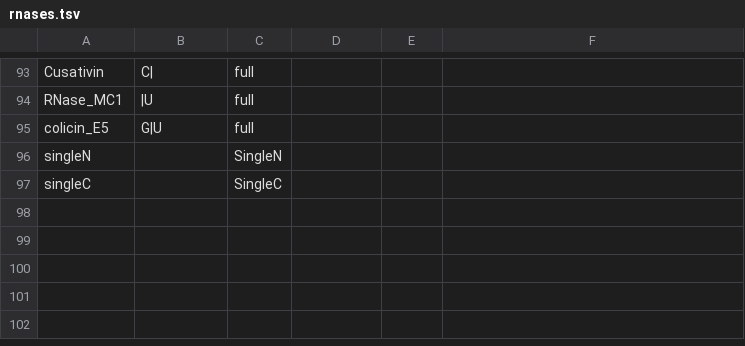
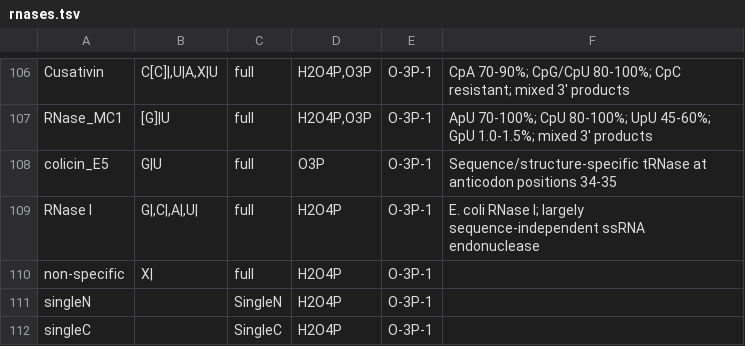
Before and after one commit to smith-chem-wisc/mzLib, a TSV file: mzLib/Transcriptomics/Digestion/rnases.tsv, drawn as a sheet; only a part is shown, gaps mark what is left out; addresses are those after the commit; the diff covers the shown part only; the diff names each change by its address in the sheet, - before the commit and + after, or states it on an @@ line.

Commit message:
Added terminal specificity to digestion agents.

```diff
--- a/mzLib/Transcriptomics/Digestion/rnases.tsv
+++ b/mzLib/Transcriptomics/Digestion/rnases.tsv
-B106: C|
+B106: C[C]|,U|A,X|U
-D106:D107: (empty)
+D106:D107: H2O4P,O3P
-E106:E108: (empty)
+E106:E108: O-3P-1
-F106: (empty)
+F106: CpA 70-90%; CpG/CpU 80-100%; CpC resistant; mixed 3' products
-B107: |U
+B107: [G]|U
-F107: (empty)
+F107: ApU 70-100%; CpU 80-100%; UpU 45-60%; GpU 1.0-1.5%; mixed 3' products
-D108: (empty)
+D108: O3P
-F108: (empty)
+F108: Sequence/structure-specific tRNase at anticodon positions 34-35
+row 109: RNase I | G|,C|,A|,U| | full | H2O4P | O-3P-1 | E. coli RNase I; largely sequence-independent ssRNA endonuclease
+row 110: non-specific | X| | full | H2O4P | O-3P-1
-D111:D112: (empty)
+D111:D112: H2O4P
-E111:E112: (empty)
+E111:E112: O-3P-1
```
Also changed, not shown: 14 added rows, 1 removed row and 21 edited cells elsewhere in this file, 3 other files.
